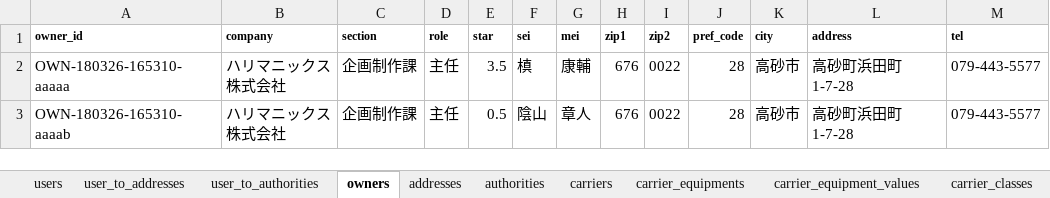
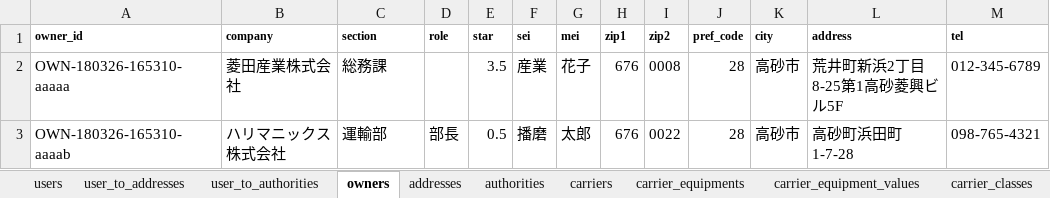
Before and after one commit to Akito-K/www.transporter.fun, an Excel workbook: root/laravel/database/seeds/masters.xlsx, sheet owners, drawn as a sheet; values as stored, in another font and other column widths than the file's, no borders; conditional formats not drawn; the diff names each change by its address in the sheet, - before the commit and + after, or states it on an @@ line.

```diff
--- a/root/laravel/database/seeds/masters.xlsx (sheet owners)
+++ b/root/laravel/database/seeds/masters.xlsx (sheet owners)
-B2 (company): ハリマニックス株式会社
+B2 (company): 菱田産業株式会社
-C2 (section): 企画制作課
+C2 (section): 総務課
-D2 (role): 主任
+D2 (role): (empty)
-F2 (sei): 槙
+F2 (sei): 産業
-G2 (mei): 康輔
+G2 (mei): 花子
-I2 (zip2): 0022
+I2 (zip2): 0008
-L2 (address): 高砂町浜田町1-7-28
+L2 (address): 荒井町新浜2丁目8-25第1高砂菱興ビル5F
-M2 (tel): 079-443-5577
+M2 (tel): 012-345-6789
-C3 (section): 企画制作課
+C3 (section): 運輸部
-D3 (role): 主任
+D3 (role): 部長
-F3 (sei): 陰山
+F3 (sei): 播磨
-G3 (mei): 章人
+G3 (mei): 太郎
-M3 (tel): 079-443-5577
+M3 (tel): 098-765-4321
```
Also changed, not shown: sheet addresses, sheet users, sheet carriers, sheet user_to_addresses, 34 other files.
